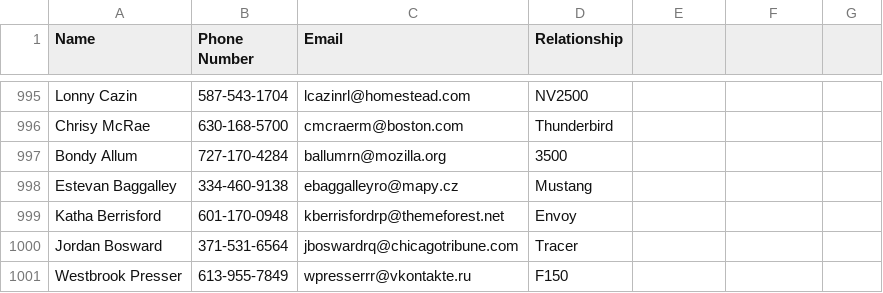
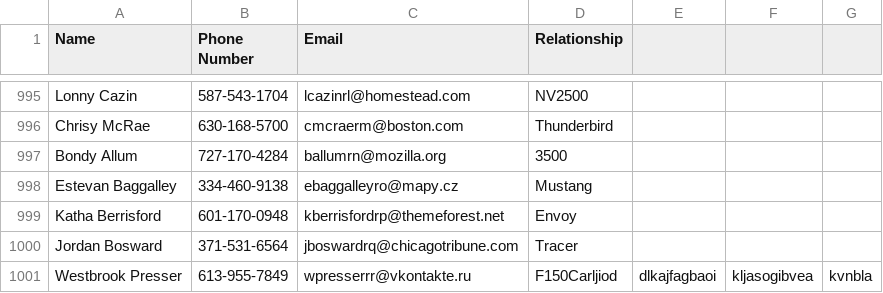
Before and after one commit to devloos/Contact-Manager-Python, a CSV file: index.csv, drawn as a sheet; only a part is shown, gaps mark what is left out.

```diff
--- a/index.csv
+++ b/index.csv
@@ -1000,2 +1000,2 @@ Katha Berrisford,601-170-0948,kberrisfordrp@themeforest.net,Envoy
 Jordan Bosward,371-531-6564,jboswardrq@chicagotribune.com,Tracer
-Westbrook Presser,613-955-7849,wpresserrr@vkontakte.ru,F150
+Westbrook Presser,613-955-7849,wpresserrr@vkontakte.ru,F150Carljiod,dlkajfagbaoi,kljasogibvea,kvnbla
```
Also changed, not shown: 4 other files.
